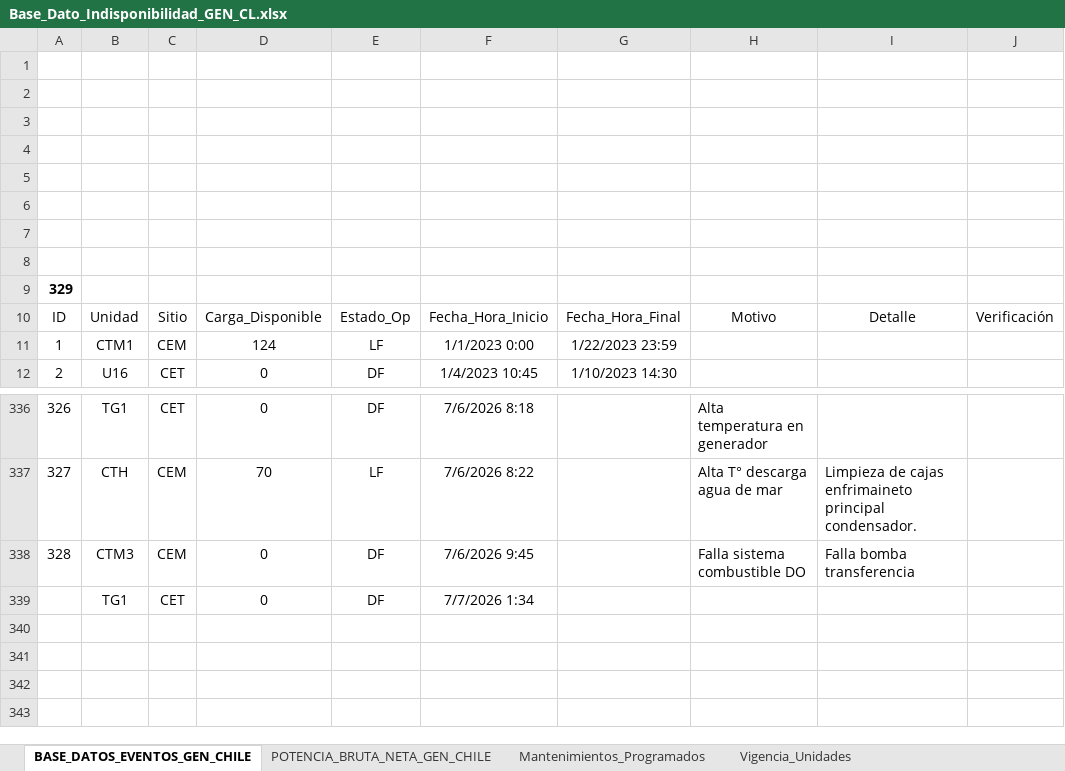
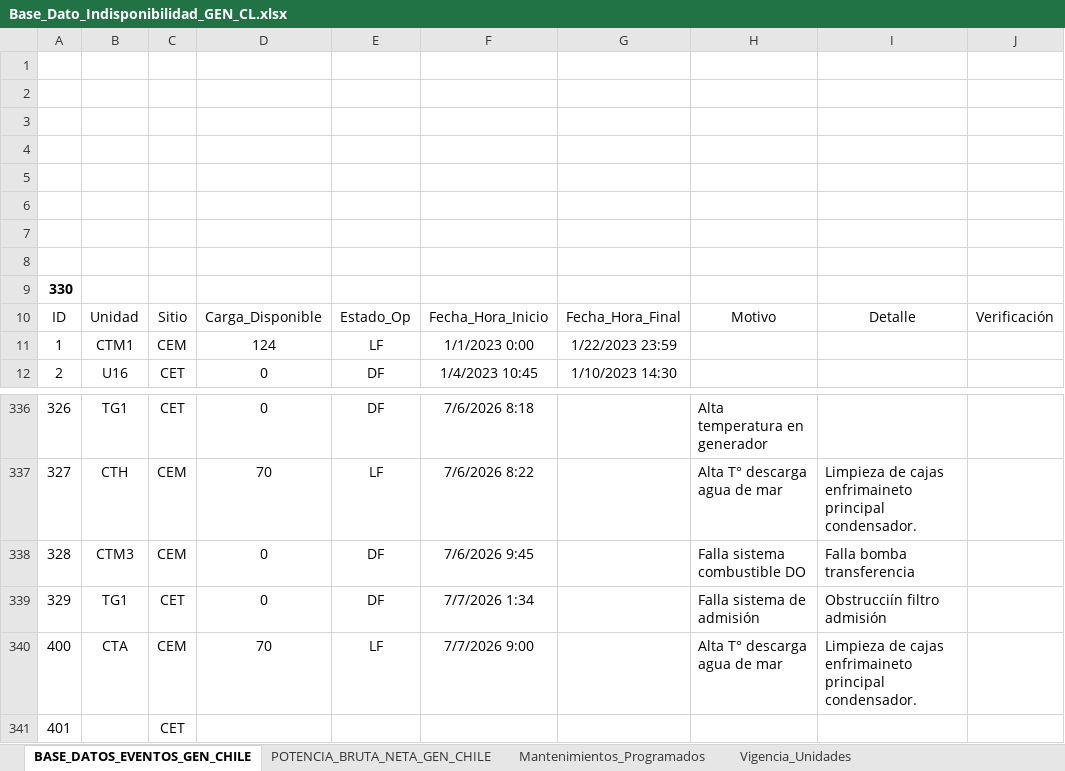
Before and after one commit to auxchecho/gen-cl-indisponibilidad, an Excel workbook: Base_Dato_Indisponibilidad_GEN_CL.xlsx, sheet BASE_DATOS_EVENTOS_GEN_CHILE, drawn as a sheet; only a part is shown, gaps mark what is left out; values as stored, in another font and other column widths than the file's, no borders; charts and pictures and table styles not drawn; the diff names each change by its address in the sheet, - before the commit and + after, or states it on an @@ line.

Commit message:
Actualización automática desde SharePoint

```diff
--- a/Base_Dato_Indisponibilidad_GEN_CL.xlsx (sheet BASE_DATOS_EVENTOS_GEN_CHILE)
+++ b/Base_Dato_Indisponibilidad_GEN_CL.xlsx (sheet BASE_DATOS_EVENTOS_GEN_CHILE)
@@ column A renumbered between rows 9 and 339 @@
-H339: (empty)
+H339: Falla sistema de admisión
-I339: (empty)
+I339: Obstrucciín filtro admisión
+row 340: 400 | CTA | CEM | 70 | LF | 7/7/2026 9:00 |  | Alta T° descarga agua de mar | Limpieza de cajas enfrimaineto principal condensador.
+row 341: 401 |  | CET
```
